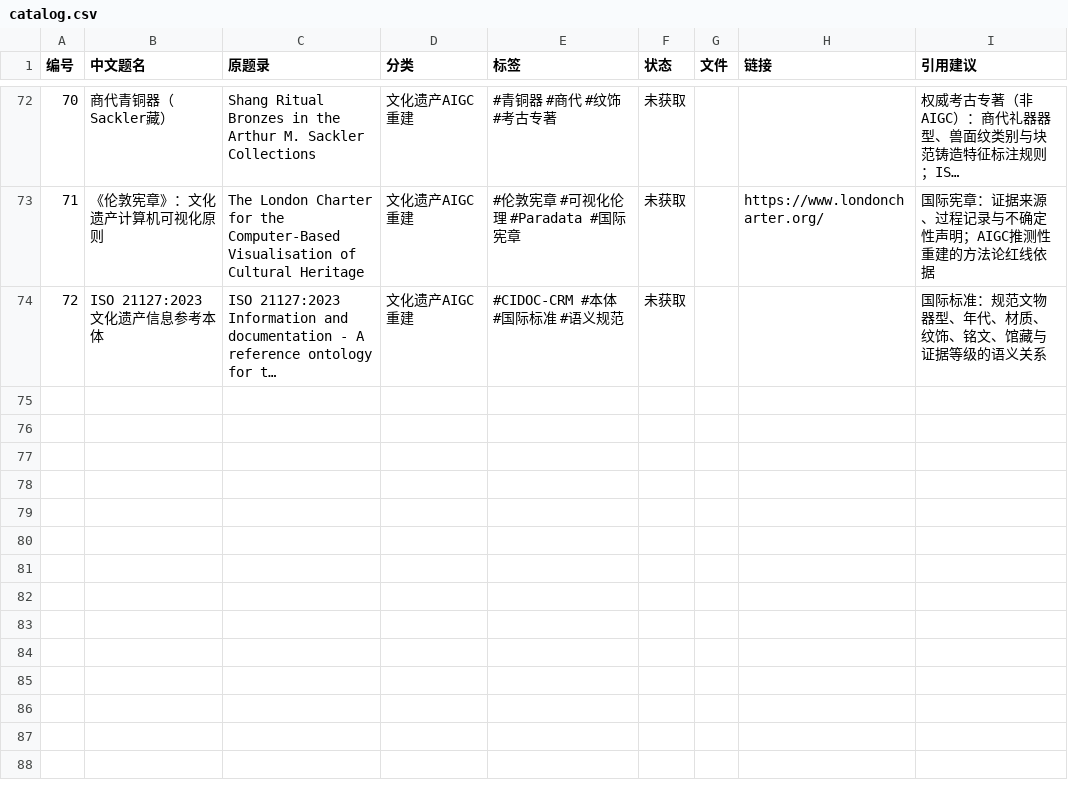
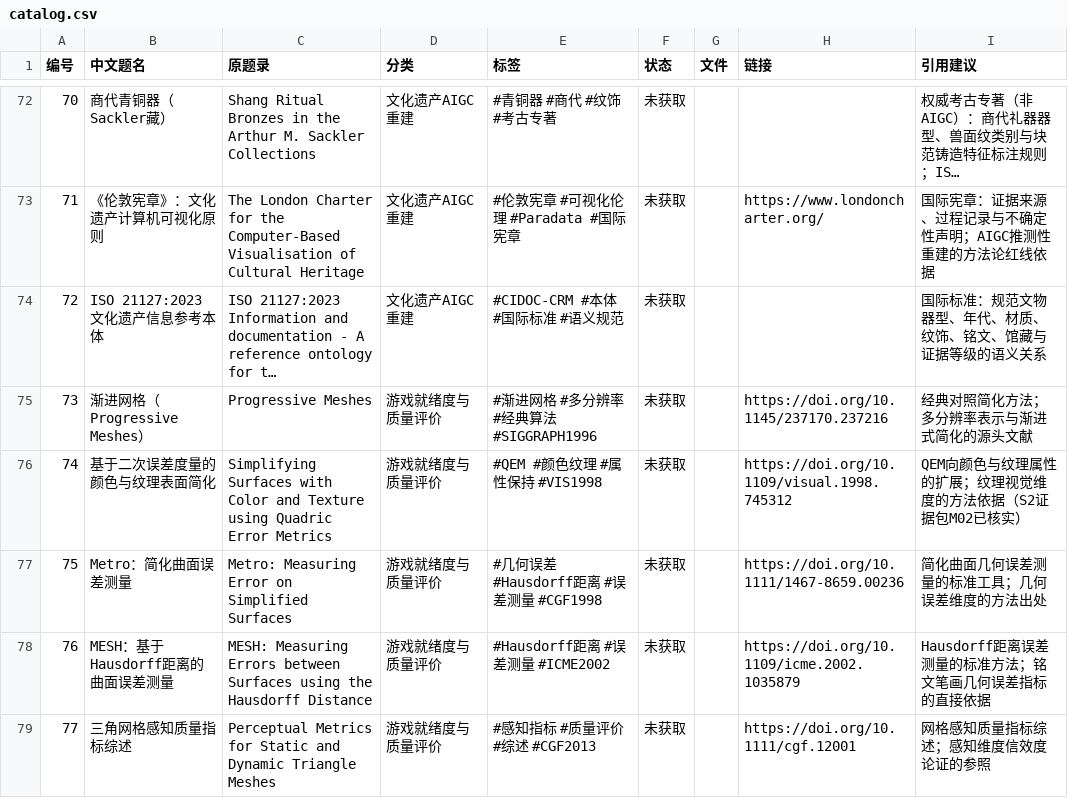
Before and after one commit to li1912094171-pixel/aigc-cultural-ip-literature, a CSV file: catalog.csv, drawn as a sheet; only a part is shown, gaps mark what is left out; long unchanged cells end in …; the diff names each change by its address in the sheet, - before the commit and + after, or states it on an @@ line.

Commit message:
补录方法侧经典文献5条（73–77）：Hoppe 1996、Garland & Heckbert VIS'98、Metro 1998、MESH 2002、Corsini 2013

```diff
--- a/catalog.csv
+++ b/catalog.csv
+row 75: 73 | 渐进网格（Progressive Meshes） | Progressive Meshes | 游戏就绪度与质量评价 | #渐进网格 #多分辨率 #经典算法 #SIGGRAPH1996 | 未获取 |  | https://doi.org/10.1145/237170.237216 | 经典对照简化方法；多分辨率表示与渐进式简化的源头文献
+row 76: 74 | 基于二次误差度量的颜色与纹理表面简化 | Simplifying Surfaces with Color and Texture using Quadric Error Metrics | 游戏就绪度与质量评价 | #QEM #颜色纹理 #属性保持 #VIS1998 | 未获取 |  | https://doi.org/10.1109/visual.1998.745312 | QEM向颜色与纹理属性的扩展；纹理视觉维度的方法依据（S2证据包M02已核实）
+row 77: 75 | Metro：简化曲面误差测量 | Metro: Measuring Error on Simplified Surfaces | 游戏就绪度与质量评价 | #几何误差 #Hausdorff距离 #误差测量 #CGF1998 | 未获取 |  | https://doi.org/10.1111/1467-8659.00236 | 简化曲面几何误差测量的标准工具；几何误差维度的方法出处
+row 78: 76 | MESH：基于Hausdorff距离的曲面误差测量 | MESH: Measuring Errors between Surfaces using the Hausdorff Distance | 游戏就绪度与质量评价 | #Hausdorff距离 #误差测量 #ICME2002 | 未获取 |  | https://doi.org/10.1109/icme.2002.1035879 | Hausdorff距离误差测量的标准方法；铭文笔画几何误差指标的直接依据
+row 79: 77 | 三角网格感知质量指标综述 | Perceptual Metrics for Static and Dynamic Triangle Meshes | 游戏就绪度与质量评价 | #感知指标 #质量评价 #综述 #CGF2013 | 未获取 |  | https://doi.org/10.1111/cgf.12001 | 网格感知质量指标综述；感知维度信效度论证的参照
```
